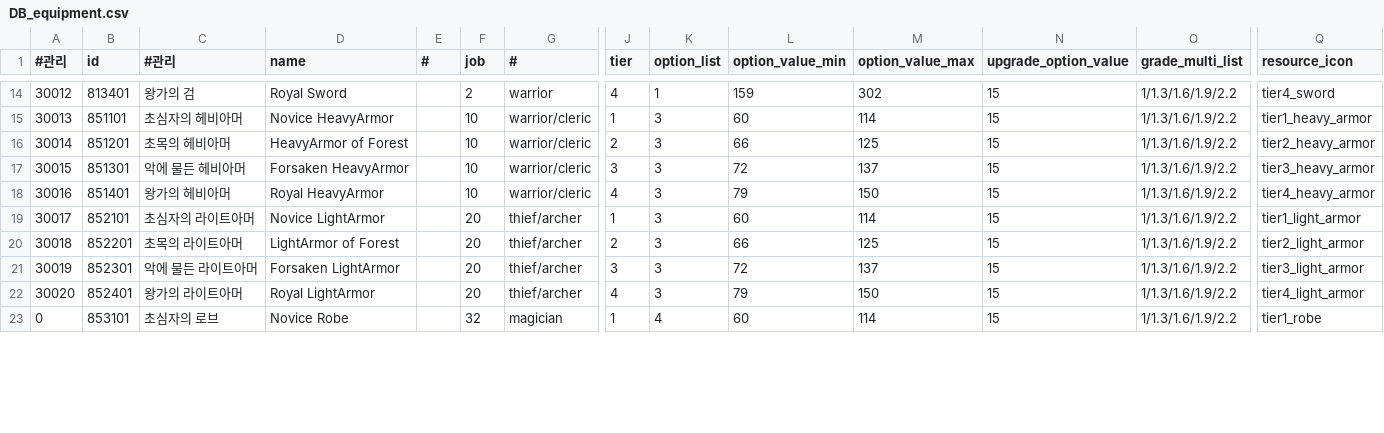
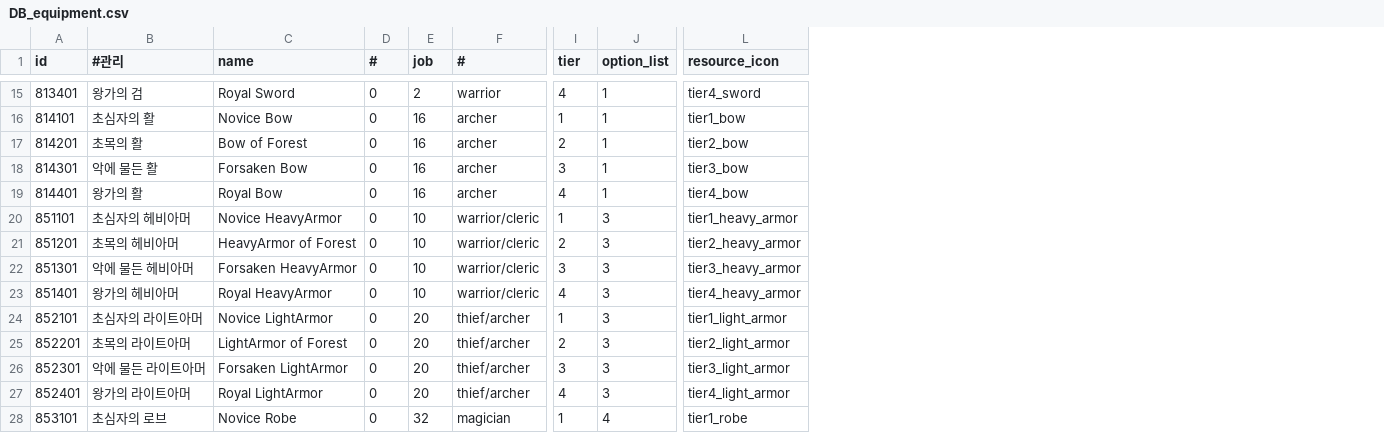
Before and after one commit to DevToothCrew/UnlimitedTower, a CSV file: UnlimitedTowerClient/TowerMain/UnlimitedTower/Assets/Resources/CSV/DB_equipment.csv, drawn as a sheet; only a part is shown, gaps mark what is left out; removed rows and columns are numbered as before the commit, all else as after; rows hold the shown columns only; the diff covers the shown part only; the diff names each change by its address in the sheet, - before the commit and + after, or states it on an @@ line.

```diff
--- a/UnlimitedTowerClient/TowerMain/UnlimitedTower/Assets/Resources/CSV/DB_equipment.csv
+++ b/UnlimitedTowerClient/TowerMain/UnlimitedTower/Assets/Resources/CSV/DB_equipment.csv
-column A (#관리), rows 14-23: 30012 | 30013 | 30014 | 30015 | 30016 | 30017 | 30018 | 30019 | 30020 | 0
-column L (option_value_min), rows 14-23: 159 | 60 | 66 | 72 | 79 | 60 | 66 | 72 | 79 | 60
-column M (option_value_max), rows 14-23: 302 | 114 | 125 | 137 | 150 | 114 | 125 | 137 | 150 | 114
-column N (upgrade_option_value), rows 14-23: all 15
-column O (grade_multi_list), rows 14-23: all 1/1.3/1.6/1.9/2.2
-D15 (#): (empty)
+D15 (#): 0
+row 16: 814101 | 초심자의 활 | Novice Bow | 0 | 16 | archer | 1 | 1 | tier1_bow
+row 17: 814201 | 초목의 활 | Bow of Forest | 0 | 16 | archer | 2 | 1 | tier2_bow
+row 18: 814301 | 악에 물든 활 | Forsaken Bow | 0 | 16 | archer | 3 | 1 | tier3_bow
+row 19: 814401 | 왕가의 활 | Royal Bow | 0 | 16 | archer | 4 | 1 | tier4_bow
-D20:D28 (#): (empty)
+D20:D28 (#): 0
```
Also changed, not shown: 1 added row and 26 edited cells elsewhere in this file, 4 other files.
